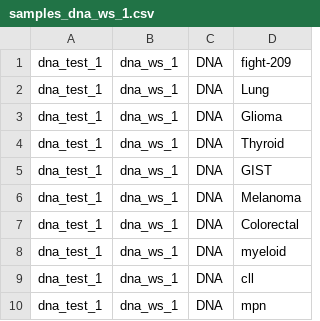
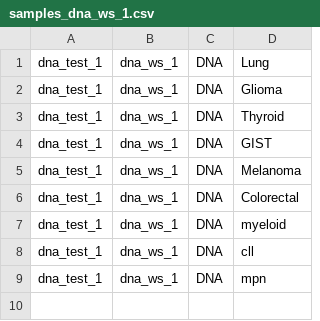
Before and after one commit to erikwaskiewicz/somatic_db_prototype, a CSV file: analysis/test_data/Database_37/samples_dna_ws_1.csv, drawn as a sheet.

Commit message:
removed fight209 sample from test data as no coverage json

```diff
--- a/analysis/test_data/Database_37/samples_dna_ws_1.csv
+++ b/analysis/test_data/Database_37/samples_dna_ws_1.csv
@@ -1,2 +1 @@
-dna_test_1,dna_ws_1,DNA,fight-209
 dna_test_1,dna_ws_1,DNA,Lung
```
